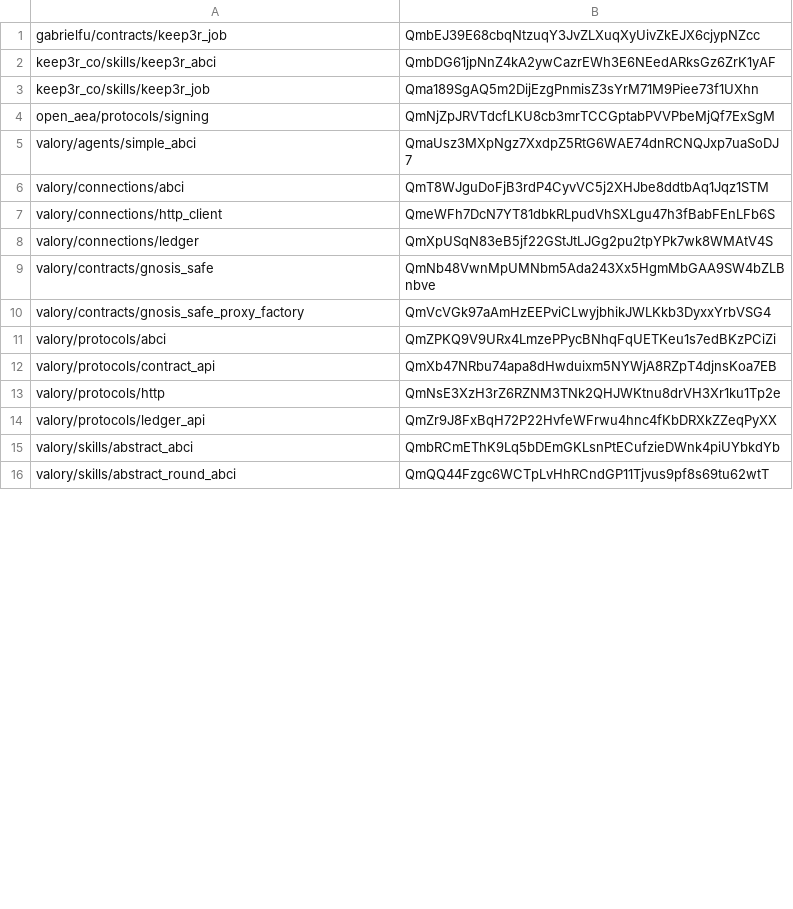
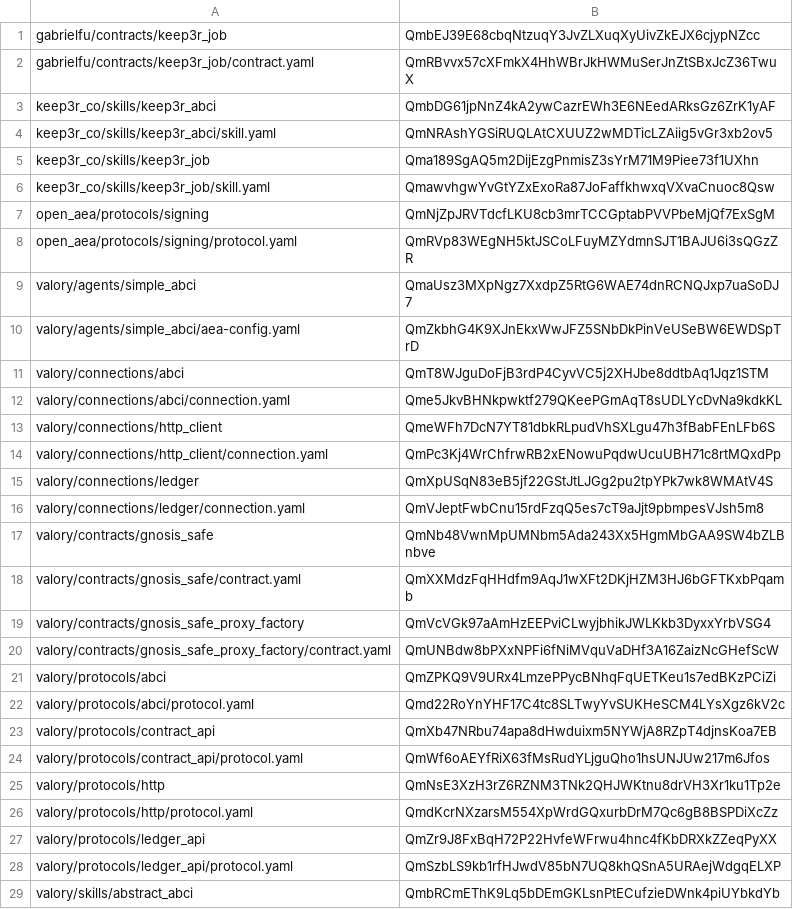
Before and after one commit to valory-xyz/agent-academy-2, a CSV file: packages/hashes.csv, drawn as a sheet; only a part is shown; the shorter side is filled out with more unchanged rows; the diff covers the shown part only.

```diff
--- a/packages/hashes.csv
+++ b/packages/hashes.csv
@@ -1,15 +1,29 @@
 gabrielfu/contracts/keep3r_job,QmbEJ39E68cbqNtzuqY3JvZLXuqXyUivZkEJX6cjypNZcc
+gabrielfu/contracts/keep3r_job/contract.yaml,QmRBvvx57cXFmkX4HhWBrJkHWMuSerJnZtSBxJcZ36TwuX
 keep3r_co/skills/keep3r_abci,QmbDG61jpNnZ4kA2ywCazrEWh3E6NEedARksGz6ZrK1yAF
+keep3r_co/skills/keep3r_abci/skill.yaml,QmNRAshYGSiRUQLAtCXUUZ2wMDTicLZAiig5vGr3xb2ov5
 keep3r_co/skills/keep3r_job,Qma189SgAQ5m2DijEzgPnmisZ3sYrM71M9Piee73f1UXhn
+keep3r_co/skills/keep3r_job/skill.yaml,QmawvhgwYvGtYZxExoRa87JoFaffkhwxqVXvaCnuoc8Qsw
 open_aea/protocols/signing,QmNjZpJRVTdcfLKU8cb3mrTCCGptabPVVPbeMjQf7ExSgM
+open_aea/protocols/signing/protocol.yaml,QmRVp83WEgNH5ktJSCoLFuyMZYdmnSJT1BAJU6i3sQGzZR
 valory/agents/simple_abci,QmaUsz3MXpNgz7XxdpZ5RtG6WAE74dnRCNQJxp7uaSoDJ7
+valory/agents/simple_abci/aea-config.yaml,QmZkbhG4K9XJnEkxWwJFZ5SNbDkPinVeUSeBW6EWDSpTrD
 valory/connections/abci,QmT8WJguDoFjB3rdP4CyvVC5j2XHJbe8ddtbAq1Jqz1STM
+valory/connections/abci/connection.yaml,Qme5JkvBHNkpwktf279QKeePGmAqT8sUDLYcDvNa9kdkKL
 valory/connections/http_client,QmeWFh7DcN7YT81dbkRLpudVhSXLgu47h3fBabFEnLFb6S
+valory/connections/http_client/connection.yaml,QmPc3Kj4WrChfrwRB2xENowuPqdwUcuUBH71c8rtMQxdPp
 valory/connections/ledger,QmXpUSqN83eB5jf22GStJtLJGg2pu2tpYPk7wk8WMAtV4S
+valory/connections/ledger/connection.yaml,QmVJeptFwbCnu15rdFzqQ5es7cT9aJjt9pbmpesVJsh5m8
 valory/contracts/gnosis_safe,QmNb48VwnMpUMNbm5Ada243Xx5HgmMbGAA9SW4bZLBnbve
+valory/contracts/gnosis_safe/contract.yaml,QmXXMdzFqHHdfm9AqJ1wXFt2DKjHZM3HJ6bGFTKxbPqamb
 valory/contracts/gnosis_safe_proxy_factory,QmVcVGk97aAmHzEEPviCLwyjbhikJWLKkb3DyxxYrbVSG4
+valory/contracts/gnosis_safe_proxy_factory/contract.yaml,QmUNBdw8bPXxNPFi6fNiMVquVaDHf3A16ZaizNcGHefScW
 valory/protocols/abci,QmZPKQ9V9URx4LmzePPycBNhqFqUETKeu1s7edBKzPCiZi
+valory/protocols/abci/protocol.yaml,Qmd22RoYnYHF17C4tc8SLTwyYvSUKHeSCM4LYsXgz6kV2c
 valory/protocols/contract_api,QmXb47NRbu74apa8dHwduixm5NYWjA8RZpT4djnsKoa7EB
+valory/protocols/contract_api/protocol.yaml,QmWf6oAEYfRiX63fMsRudYLjguQho1hsUNJUw217m6Jfos
 valory/protocols/http,QmNsE3XzH3rZ6RZNM3TNk2QHJWKtnu8drVH3Xr1ku1Tp2e
+valory/protocols/http/protocol.yaml,QmdKcrNXzarsM554XpWrdGQxurbDrM7Qc6gB8BSPDiXcZz
 valory/protocols/ledger_api,QmZr9J8FxBqH72P22HvfeWFrwu4hnc4fKbDRXkZZeqPyXX
+valory/protocols/ledger_api/protocol.yaml,QmSzbLS9kb1rfHJwdV85bN7UQ8khQSnA5URAejWdgqELXP
 valory/skills/abstract_abci,QmbRCmEThK9Lq5bDEmGKLsnPtECufzieDWnk4piUYbkdYb
```
Also changed, not shown: 7 added rows and 5 edited cells elsewhere in this file, 18 other files.
